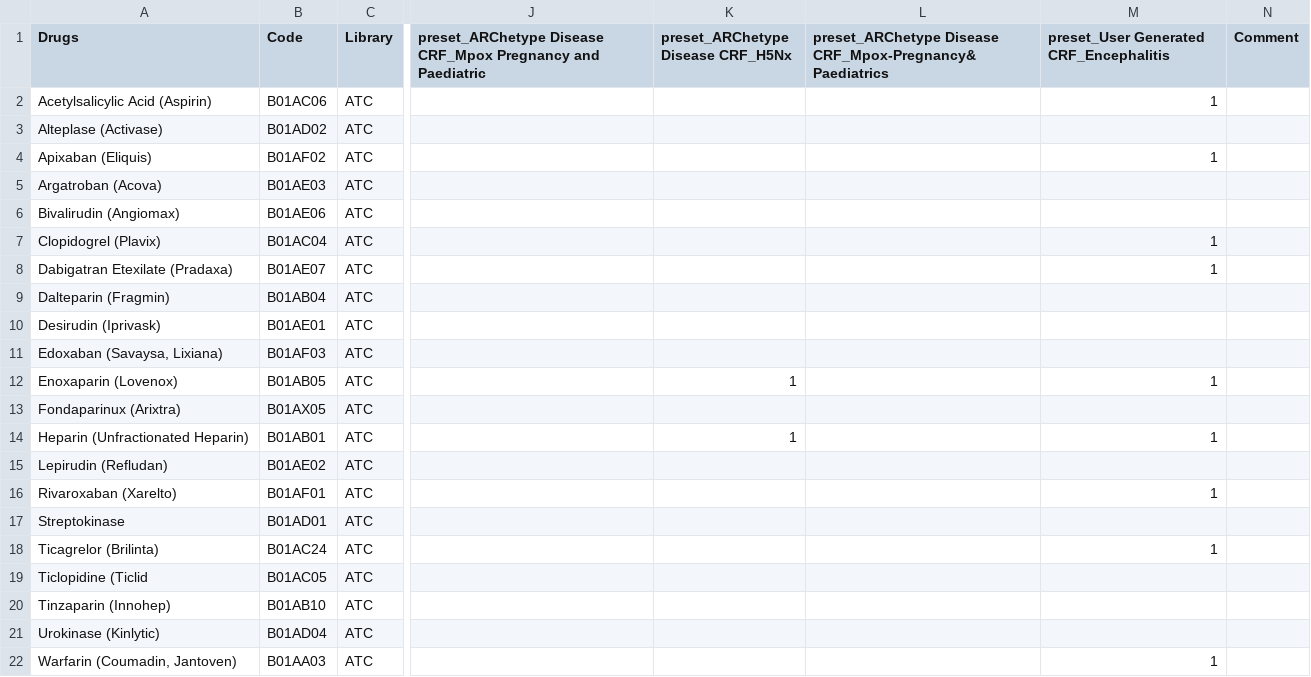
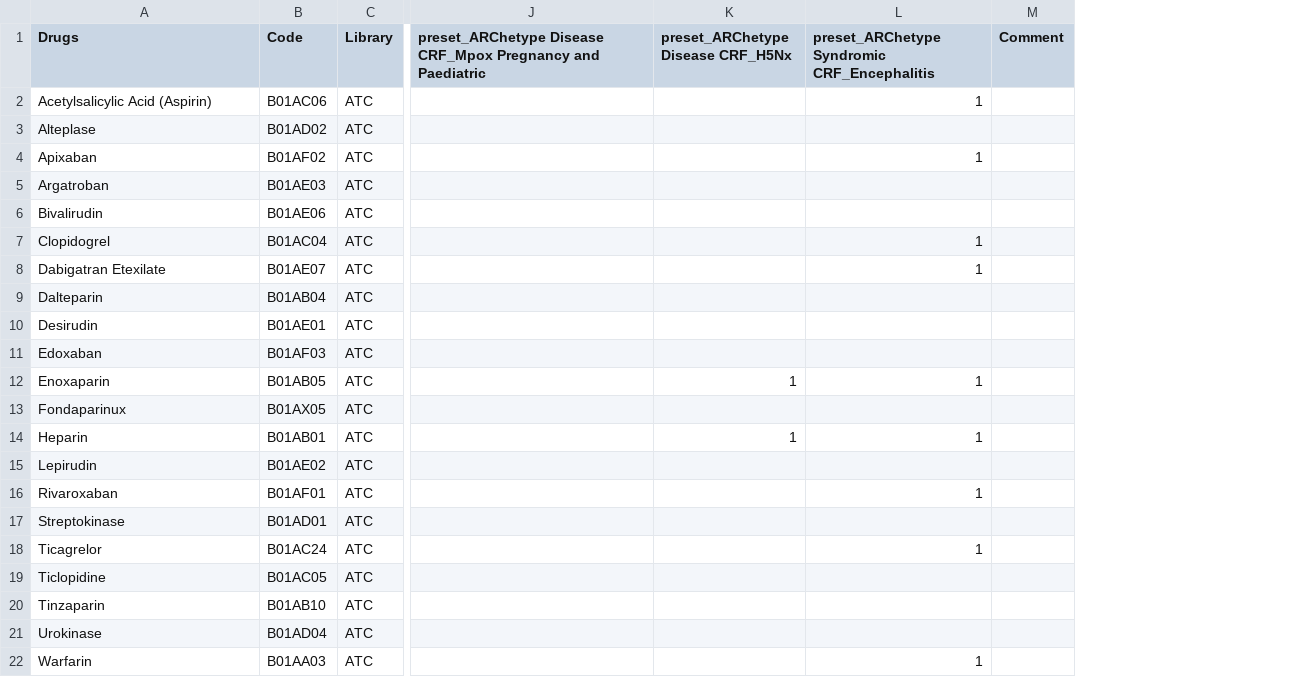
Before and after one commit to ISARICResearch/ARC, a CSV file: Lists/drugs/Anticoagulant.csv, drawn as a sheet; only a part is shown, gaps mark what is left out; removed rows and columns are numbered as before the commit, all else as after; the diff names each change by its address in the sheet, - before the commit and + after, or states it on an @@ line.

Commit message:
update lists of drugs generic

```diff
--- a/Lists/drugs/Anticoagulant.csv
+++ b/Lists/drugs/Anticoagulant.csv
-column L, row 1: preset_ARChetype Disease CRF_Mpox-Pregnancy&Paediatrics
-L1: preset_User Generated CRF_Encephalitis
+L1: preset_ARChetype Syndromic CRF_Encephalitis
-A3 (Drugs): Alteplase (Activase)
+A3 (Drugs): Alteplase
-A4 (Drugs): Apixaban (Eliquis)
+A4 (Drugs): Apixaban
-A5 (Drugs): Argatroban (Acova)
+A5 (Drugs): Argatroban
-A6 (Drugs): Bivalirudin (Angiomax)
+A6 (Drugs): Bivalirudin
-A7 (Drugs): Clopidogrel (Plavix)
+A7 (Drugs): Clopidogrel
-A8 (Drugs): Dabigatran Etexilate (Pradaxa)
+A8 (Drugs): Dabigatran Etexilate
-A9 (Drugs): Dalteparin (Fragmin)
+A9 (Drugs): Dalteparin
-A10 (Drugs): Desirudin (Iprivask)
+A10 (Drugs): Desirudin
-A11 (Drugs): Edoxaban (Savaysa, Lixiana)
+A11 (Drugs): Edoxaban
-A12 (Drugs): Enoxaparin (Lovenox)
+A12 (Drugs): Enoxaparin
-A13 (Drugs): Fondaparinux (Arixtra)
+A13 (Drugs): Fondaparinux
-A14 (Drugs): Heparin (Unfractionated Heparin)
+A14 (Drugs): Heparin
-A15 (Drugs): Lepirudin (Refludan)
+A15 (Drugs): Lepirudin
-A16 (Drugs): Rivaroxaban (Xarelto)
+A16 (Drugs): Rivaroxaban
-A18 (Drugs): Ticagrelor (Brilinta)
+A18 (Drugs): Ticagrelor
-A19 (Drugs): Ticlopidine (Ticlid
+A19 (Drugs): Ticlopidine
-A20 (Drugs): Tinzaparin (Innohep)
+A20 (Drugs): Tinzaparin
-A21 (Drugs): Urokinase (Kinlytic)
+A21 (Drugs): Urokinase
-A22 (Drugs): Warfarin (Coumadin, Jantoven)
+A22 (Drugs): Warfarin
```
Also changed, not shown: Lists/drugs/nsaids.csv, 6 other files.
